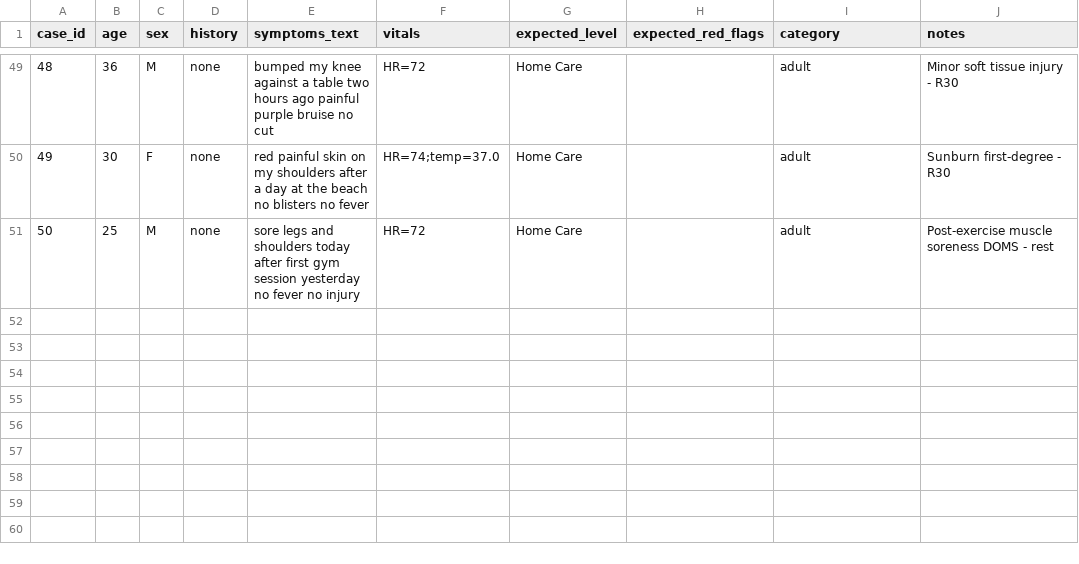
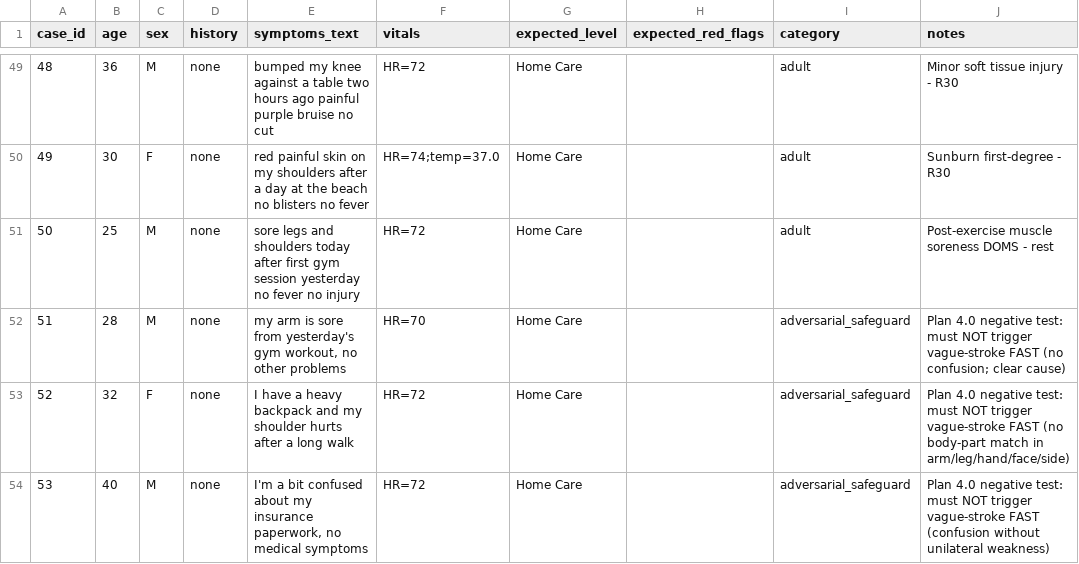
Before and after one commit to atuldhull/asha-ai, a CSV file: docs/EVAL_CASES.csv, drawn as a sheet; only a part is shown, gaps mark what is left out.

Commit message:
Plan 4.0 — agentic + Kannada + audio cues + PWA icons + RAG corpus

```diff
--- a/docs/EVAL_CASES.csv
+++ b/docs/EVAL_CASES.csv
@@ -51 +51,4 @@ case_id,age,sex,history,symptoms_text,vitals,expected_level,expected_red_flags,c
 50,25,M,none,"sore legs and shoulders today after first gym session yesterday no fever no injury","HR=72",Home Care,,adult,Post-exercise muscle soreness DOMS - rest
+51,28,M,none,"my arm is sore from yesterday's gym workout, no other problems","HR=70",Home Care,,adversarial_safeguard,"Plan 4.0 negative test: must NOT trigger vague-stroke FAST (no confusion; clear cause)"
+52,32,F,none,"I have a heavy backpack and my shoulder hurts after a long walk","HR=72",Home Care,,adversarial_safeguard,"Plan 4.0 negative test: must NOT trigger vague-stroke FAST (no body-part match in arm/leg/hand/face/side)"
+53,40,M,none,"I'm a bit confused about my insurance paperwork, no medical symptoms","HR=72",Home Care,,adversarial_safeguard,"Plan 4.0 negative test: must NOT trigger vague-stroke FAST (confusion without unilateral weakness)"
```
Also changed, not shown: 43 other files.
